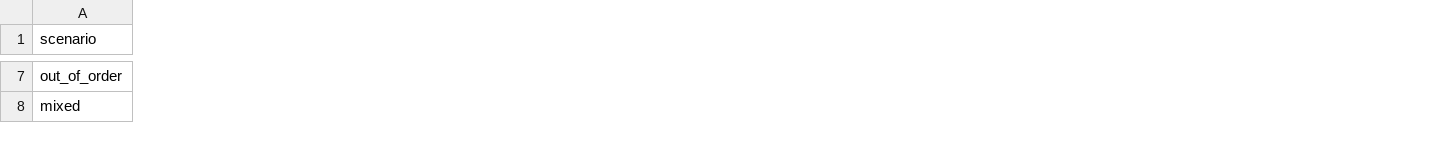
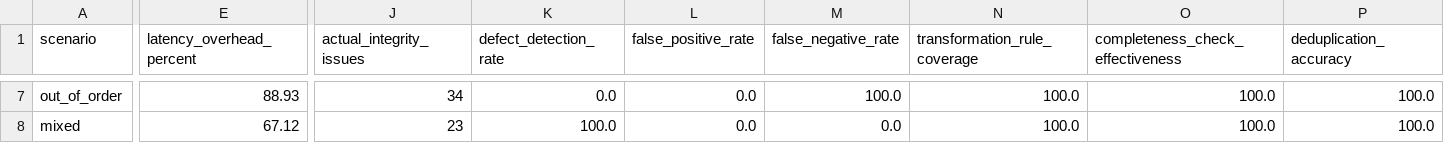
Before and after one commit to madushamewan-hub/Improved-bigdata-testing-Pipeline, a CSV file: reports/experiment_results.csv, drawn as a sheet; only a part is shown, gaps mark what is left out; the diff covers the shown part only; the diff names each change by its address in the sheet, - before the commit and + after, or states it on an @@ line.

```diff
--- a/reports/experiment_results.csv
+++ b/reports/experiment_results.csv
+column E (latency_overhead_percent), rows 7-8: 88.93 | 67.12
+column J (actual_integrity_issues), rows 7-8: 34 | 23
+column K (defect_detection_rate), rows 7-8: 0.0 | 100.0
+column L (false_positive_rate), rows 7-8: 0.0 | 0.0
+column M (false_negative_rate), rows 7-8: 100.0 | 0.0
+column N (transformation_rule_coverage), rows 7-8: 100.0 | 100.0
+column O (completeness_check_effectiveness), rows 7-8: 100.0 | 100.0
+column P (deduplication_accuracy), rows 7-8: 100.0 | 100.0
```
Also changed, not shown: 3 added columns and 32 edited cells elsewhere in this file, reports/engine_benchmark_results.csv, 29 other files.
